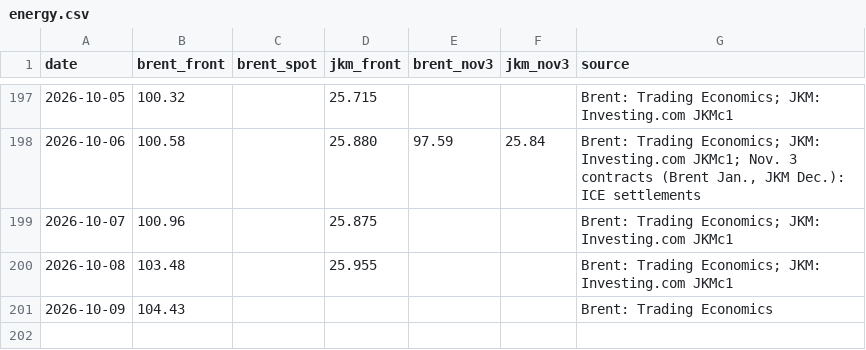
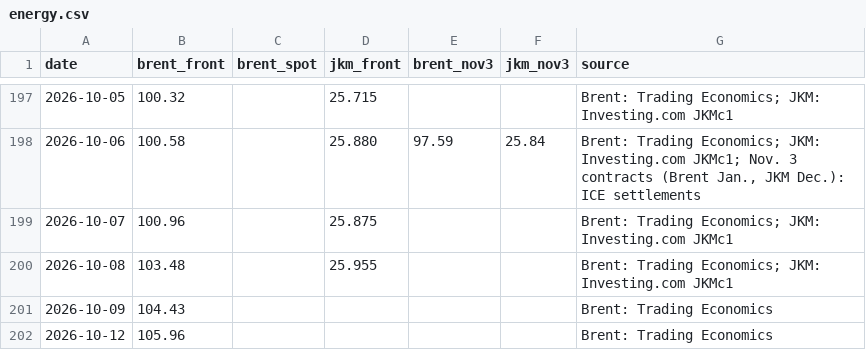
Before and after one commit to abrandt1897/GeoBrief, a CSV file: data/energy.csv, drawn as a sheet; only a part is shown, gaps mark what is left out.

```diff
--- a/data/energy.csv
+++ b/data/energy.csv
@@ -201 +201,2 @@ date,brent_front,brent_spot,jkm_front,brent_nov3,jkm_nov3,source
 2026-10-09,104.43,,,,,Brent: Trading Economics
+2026-10-12,105.96,,,,,Brent: Trading Economics
```
Also changed, not shown: 3 other files.
